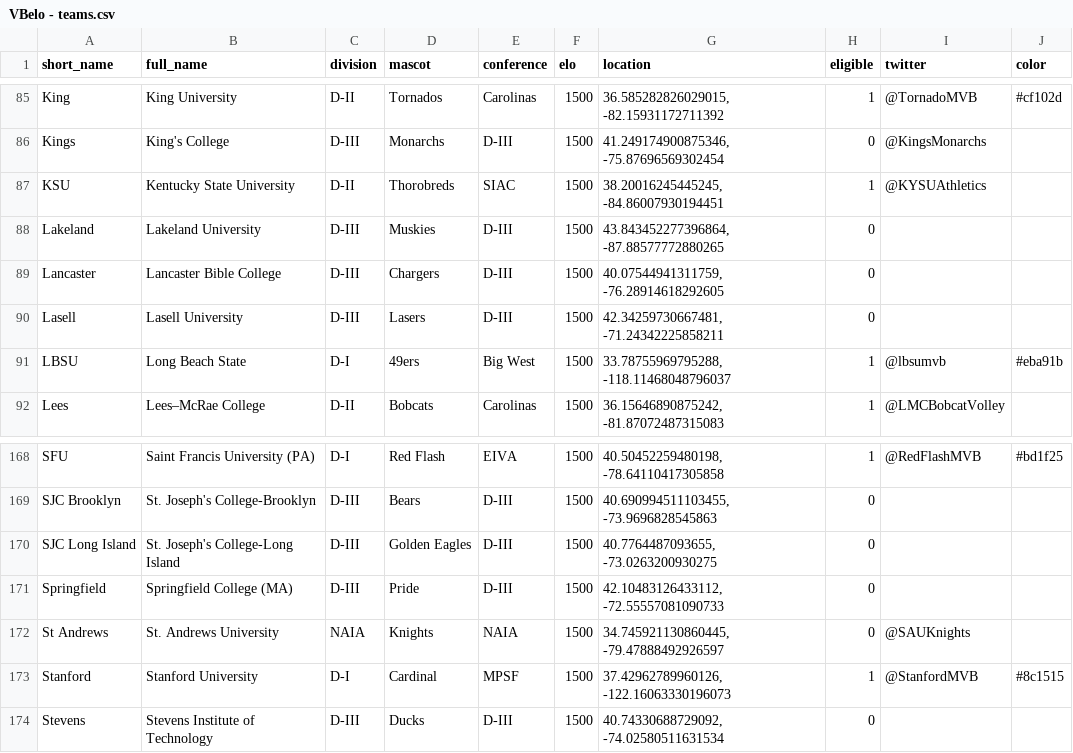
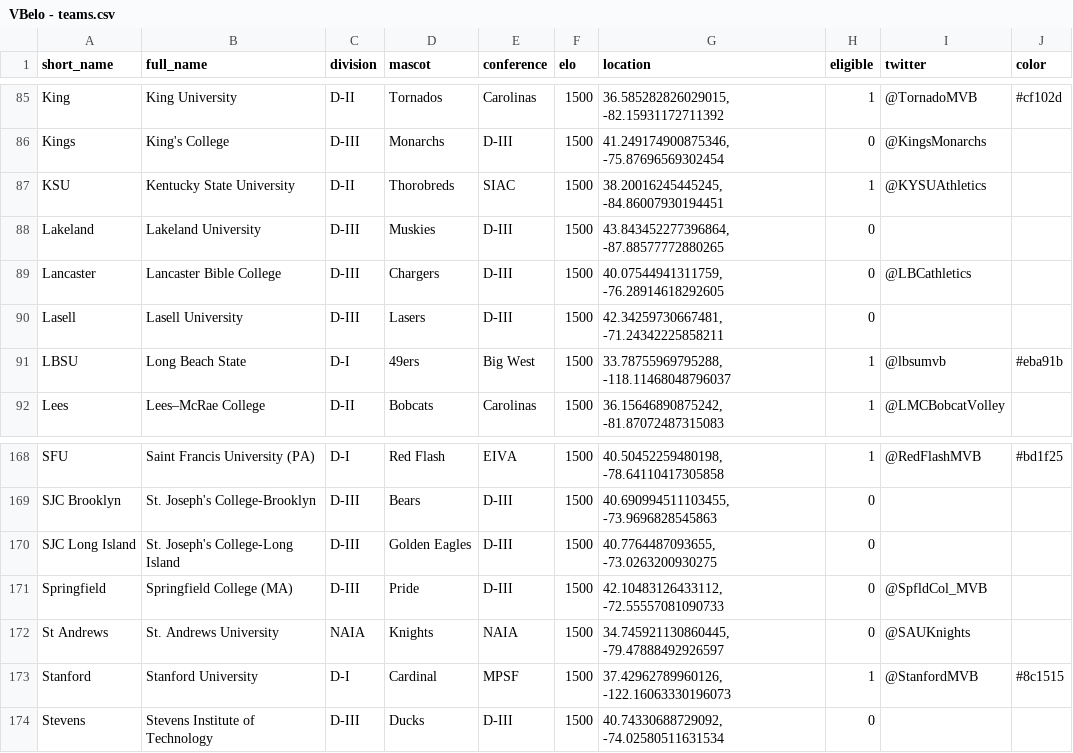
Before and after one commit to tjbreshears/VBelo, a CSV file: inputs/VBelo - teams.csv, drawn as a sheet; only a part is shown, gaps mark what is left out.

```diff
--- a/inputs/VBelo - teams.csv
+++ b/inputs/VBelo - teams.csv
@@ -88,3 +88,3 @@ KSU,Kentucky State University,D-II,Thorobreds,SIAC,1500,"38.20016245445245, -84.
 Lakeland,Lakeland University,D-III,Muskies,D-III,1500,"43.843452277396864, -87.88577772880265",0,,
-Lancaster,Lancaster Bible College,D-III,Chargers,D-III,1500,"40.07544941311759, -76.28914618292605",0,,
+Lancaster,Lancaster Bible College,D-III,Chargers,D-III,1500,"40.07544941311759, -76.28914618292605",0,@LBCathletics,
 Lasell,Lasell University,D-III,Lasers,D-III,1500,"42.34259730667481, -71.24342225858211",0,,
@@ -170,3 +170,3 @@ SJC Brooklyn,St. Joseph's College-Brooklyn,D-III,Bears,D-III,1500,"40.6909945111
 SJC Long Island,St. Joseph's College-Long Island,D-III,Golden Eagles,D-III,1500,"40.7764487093655, -73.0263200930275",0,,
-Springfield,Springfield College (MA),D-III,Pride,D-III,1500,"42.10483126433112, -72.55557081090733",0,,
+Springfield,Springfield College (MA),D-III,Pride,D-III,1500,"42.10483126433112, -72.55557081090733",0,@SpfldCol_MVB,
 St Andrews,St. Andrews University,NAIA,Knights,NAIA,1500,"34.745921130860445, -79.47888492926597",0,@SAUKnights,
```
Also changed, not shown: inputs/VBelo - games.csv, outputs/games_output.csv, 5 other files.
